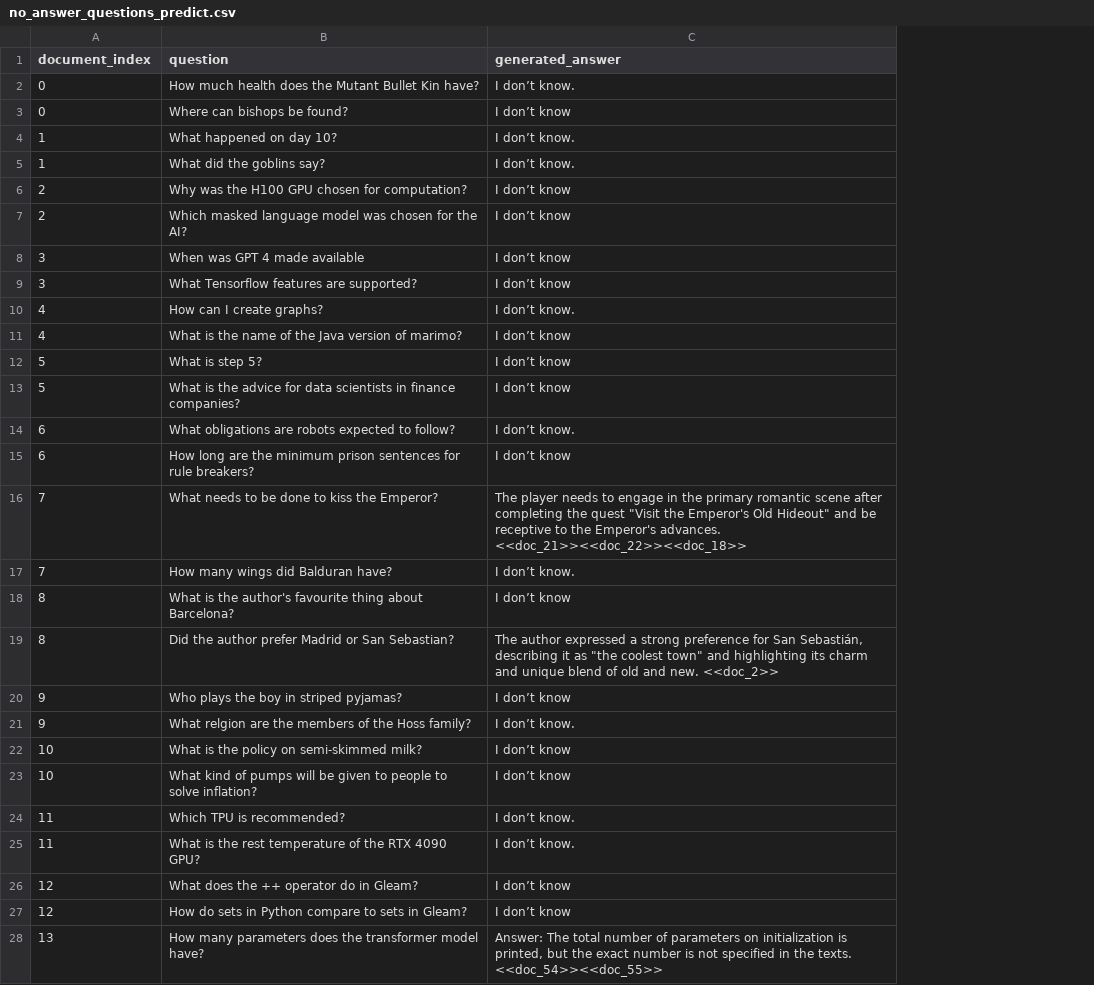
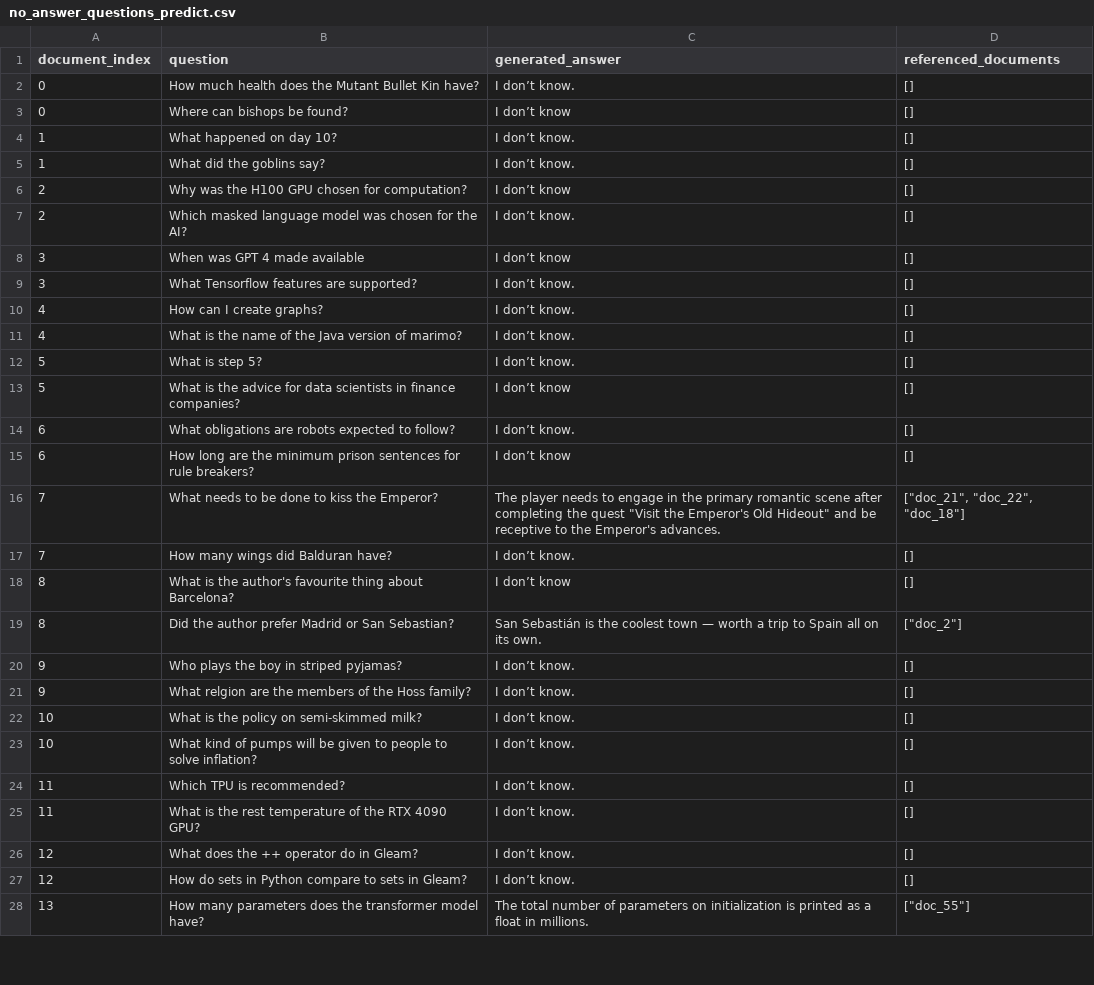
Before and after one commit to patrickamsler/doc-chat, a CSV file: api/data/single_topic_rag_evaluation_dataset/results/no_answer_questions_predict.csv, drawn as a sheet; only a part is shown; the diff covers the shown part only; the diff names each change by its address in the sheet, - before the commit and + after, or states it on an @@ line.

```diff
--- a/api/data/single_topic_rag_evaluation_dataset/results/no_answer_questions_predict.csv
+++ b/api/data/single_topic_rag_evaluation_dataset/results/no_answer_questions_predict.csv
+column D (referenced_documents), rows 2-28: [] | [] | [] | [] | [] | [] | [] | [] | [] | [] | [] | [] | [] | [] | ["doc_21", "doc_22", "doc_18"] | [] | [] | ["doc_2"] | [] | [] | [] | [] | [] | [] | [] | [] | ["doc_55"]
-C7 (generated_answer): I don’t know
+C7 (generated_answer): I don’t know.
-C9 (generated_answer): I don’t know
+C9 (generated_answer): I don’t know.
-C11:C12 (generated_answer): I don’t know
+C11:C12 (generated_answer): I don’t know.
-C16 (generated_answer): …Emperor's advances. <<doc_21>><<doc_22>><<doc_18>>
+C16 (generated_answer): …Emperor's advances.
-C19 (generated_answer): The author expressed a strong preference for San Sebastián, describing it as "the coolest town" and highlighting its charm and unique blend of old and new. <<doc_2>>
+C19 (generated_answer): San Sebastián is the coolest town — worth a trip to Spain all on its own.
-C20 (generated_answer): I don’t know
+C20 (generated_answer): I don’t know.
-C22:C23 (generated_answer): I don’t know
+C22:C23 (generated_answer): I don’t know.
-C26:C27 (generated_answer): I don’t know
+C26:C27 (generated_answer): I don’t know.
-C28 (generated_answer): Answer: The total number of parameters on initialization is printed, but the exact number is not specified in the texts. <<doc_54>><<doc_55>>
+C28 (generated_answer): The total number of parameters on initialization is printed as a float in millions.
```
Also changed, not shown: 6 edited cells elsewhere in this file, api/data/single_topic_rag_evaluation_dataset/results/multi_passage_answer_questions_predict.csv, api/data/single_topic_rag_evaluation_dataset/results/single_passage_answer_questions_predict.csv, 2 other files.
